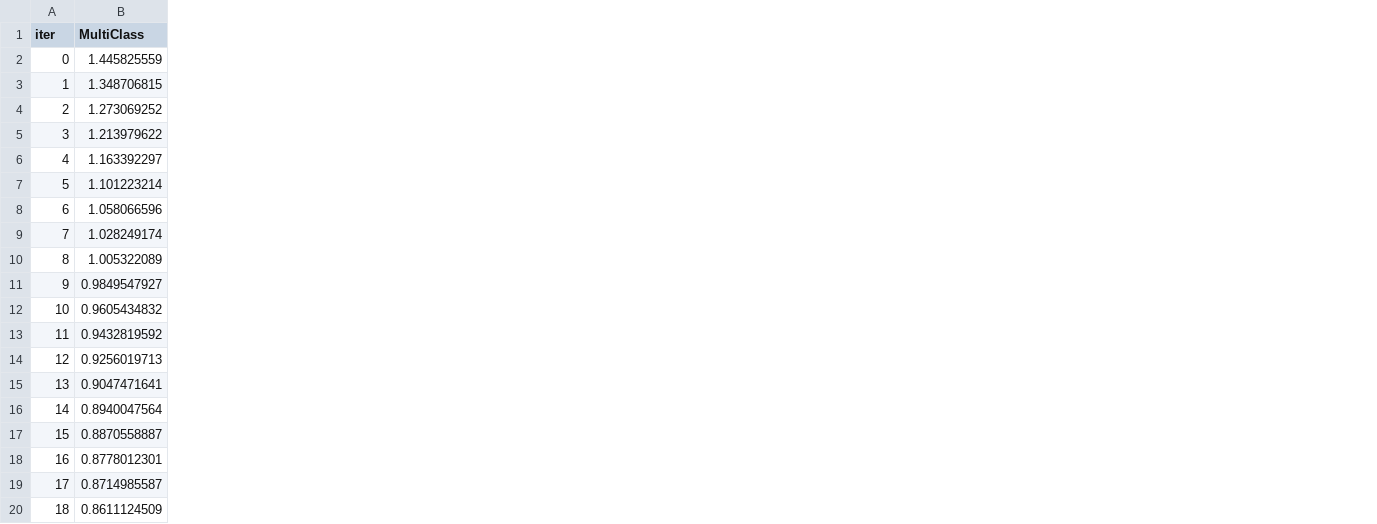
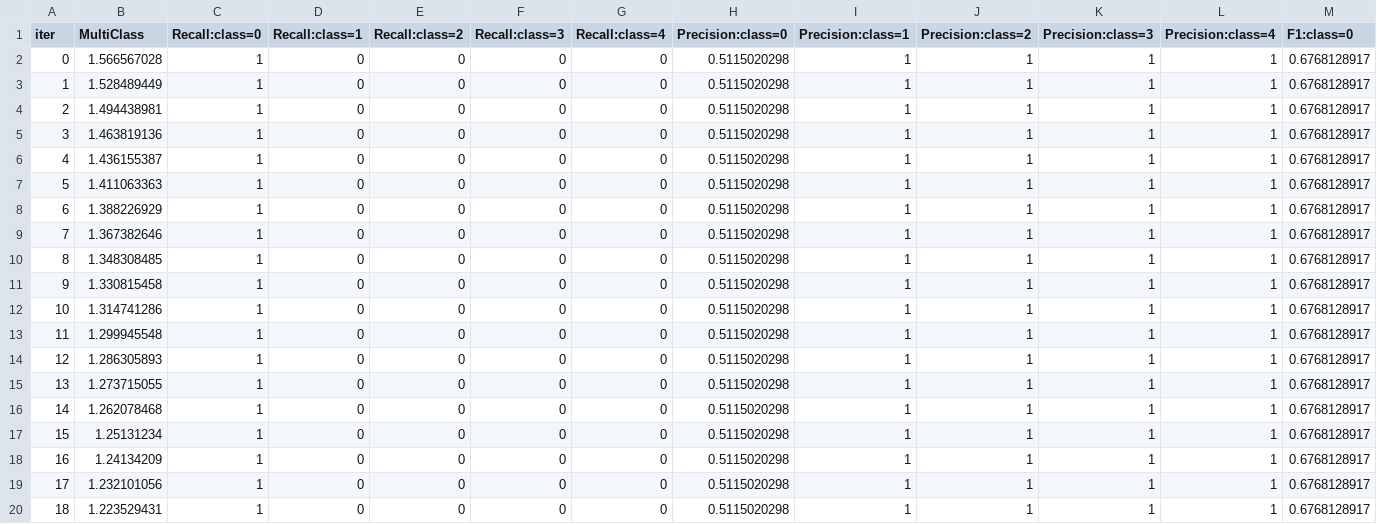
Before and after one commit to ryotoitoi/narou, a TSV file: catboost_info/test_error.tsv, drawn as a sheet; only a part is shown; the diff covers the shown part only; the diff names each change by its address in the sheet, - before the commit and + after, or states it on an @@ line.

```diff
--- a/catboost_info/test_error.tsv
+++ b/catboost_info/test_error.tsv
+column C (Recall:class=0), rows 2-20: all 1
+column D (Recall:class=1), rows 2-20: all 0
+column E (Recall:class=2), rows 2-20: all 0
+column F (Recall:class=3), rows 2-20: all 0
+column G (Recall:class=4), rows 2-20: all 0
+column H (Precision:class=0), rows 2-20: all 0.5115020298
+column I (Precision:class=1), rows 2-20: all 1
+column J (Precision:class=2), rows 2-20: all 1
+column K (Precision:class=3), rows 2-20: all 1
+column L (Precision:class=4), rows 2-20: all 1
+column M (F1:class=0), rows 2-20: all 0.6768128917
-B2 (MultiClass): 1.445825559
+B2 (MultiClass): 1.566567028
-B3 (MultiClass): 1.348706815
+B3 (MultiClass): 1.528489449
-B4 (MultiClass): 1.273069252
+B4 (MultiClass): 1.494438981
-B5 (MultiClass): 1.213979622
+B5 (MultiClass): 1.463819136
-B6 (MultiClass): 1.163392297
+B6 (MultiClass): 1.436155387
-B7 (MultiClass): 1.101223214
+B7 (MultiClass): 1.411063363
-B8 (MultiClass): 1.058066596
+B8 (MultiClass): 1.388226929
-B9 (MultiClass): 1.028249174
+B9 (MultiClass): 1.367382646
-B10 (MultiClass): 1.005322089
+B10 (MultiClass): 1.348308485
-B11 (MultiClass): 0.9849547927
+B11 (MultiClass): 1.330815458
-B12 (MultiClass): 0.9605434832
+B12 (MultiClass): 1.314741286
-B13 (MultiClass): 0.9432819592
+B13 (MultiClass): 1.299945548
-B14 (MultiClass): 0.9256019713
+B14 (MultiClass): 1.286305893
-B15 (MultiClass): 0.9047471641
+B15 (MultiClass): 1.273715055
-B16 (MultiClass): 0.8940047564
+B16 (MultiClass): 1.262078468
-B17 (MultiClass): 0.8870558887
+B17 (MultiClass): 1.25131234
-B18 (MultiClass): 0.8778012301
+B18 (MultiClass): 1.24134209
-B19 (MultiClass): 0.8714985587
+B19 (MultiClass): 1.232101056
-B20 (MultiClass): 0.8611124509
+B20 (MultiClass): 1.223529431
```
Also changed, not shown: 4 added columns and 5 edited cells elsewhere in this file, catboost_info/learn_error.tsv, catboost_info/time_left.tsv, 4 other files.
